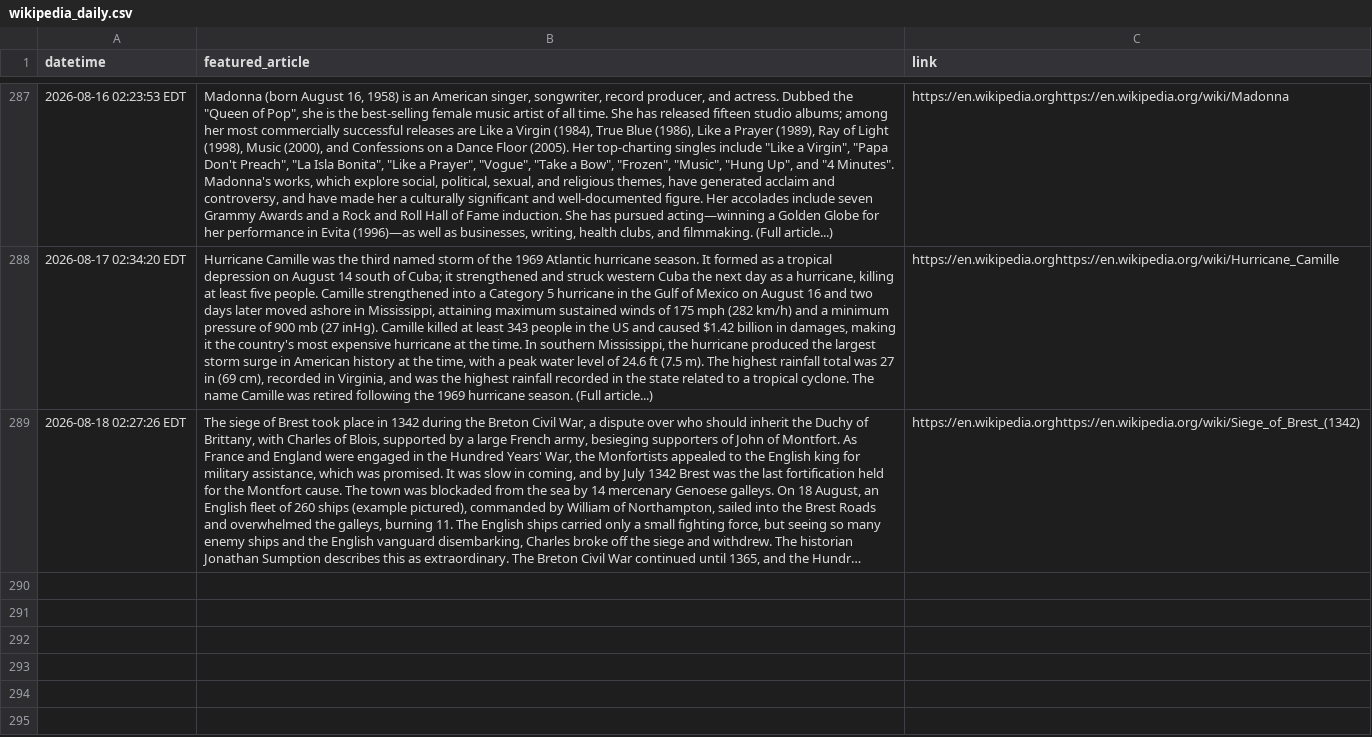
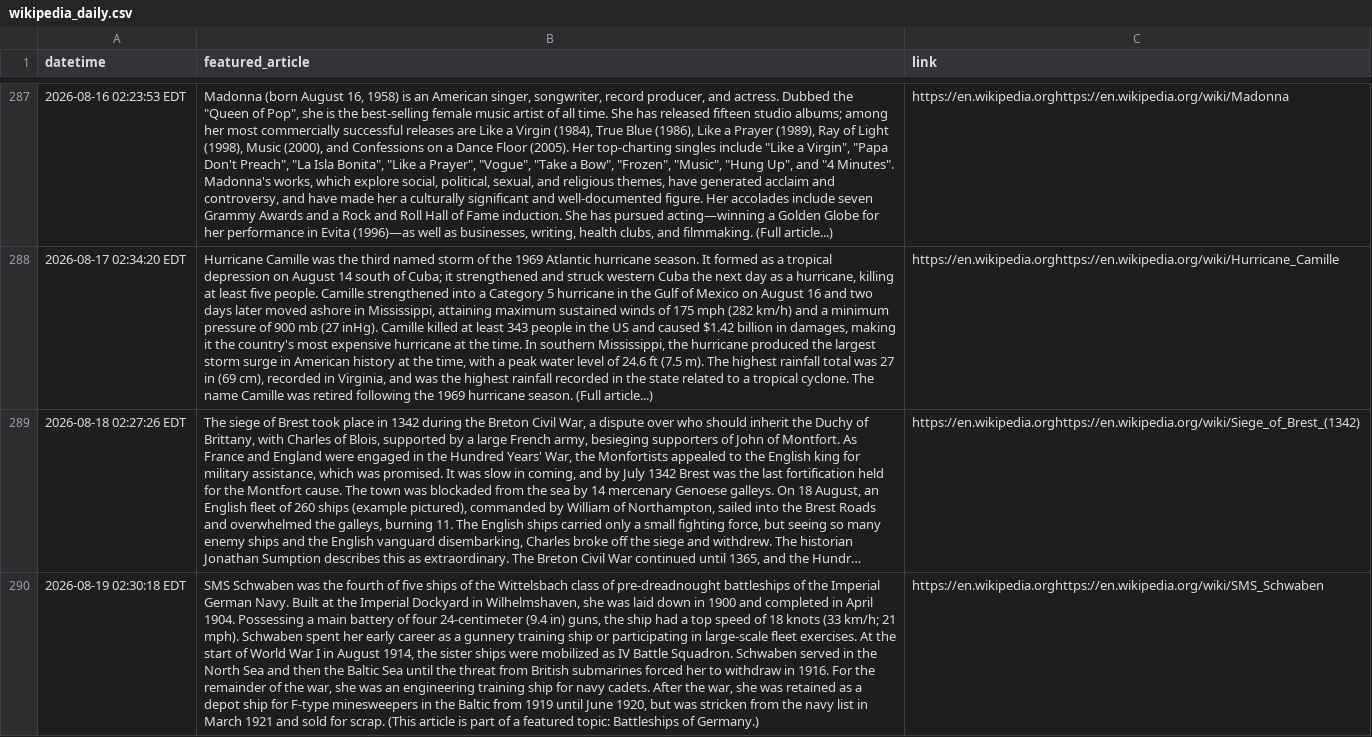
Before and after one commit to endri7k/wikipedia_daily, a CSV file: data/wikipedia_daily.csv, drawn as a sheet; only a part is shown, gaps mark what is left out; long unchanged cells end in …; the diff names each change by its address in the sheet, - before the commit and + after, or states it on an @@ line.

```diff
--- a/data/wikipedia_daily.csv
+++ b/data/wikipedia_daily.csv
+row 290: 2026-08-19 02:30:18 EDT | SMS Schwaben was the fourth of five ships of the Wittelsbach class of pre-dreadnought battleships of the Imperial German Navy. Built at the Imperial Dockyard in Wilhelmshaven, she was laid down in 1900 and completed in April 1904. Possessing a main battery of four 24-centimeter (9.4 in) guns, the ship had a top speed of 18 knots (33 km/h; 21 mph). Schwaben spent her early career as a gunnery training ship or participating in large-scale fleet exercises. At the start of World War I in August 1914, the sister ships were mobilized as IV Battle Squadron. Schwaben served in the North Sea and then the Baltic Sea until the threat from British submarines forced her to withdraw in 1916. For the remainder of the war, she was an engineering training ship for navy cadets. After the war, she was retained as a depot ship for F-type minesweepers in the Baltic from 1919 until June 1920, but was stricken from the navy list in March 1921 and sold for scrap. (This article is part of a featured topic: Battleships of Germany.) | https://en.wikipedia.orghttps://en.wikipedia.org/wiki/SMS_Schwaben
```
